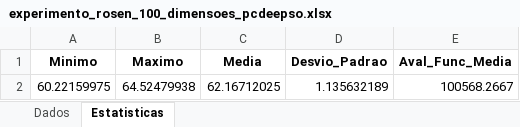
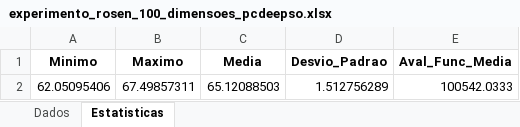
Before and after one commit to patrickpaiva/powell-cdeepso, an Excel workbook: experimentação/rosenbrock/Testes_max_fun_calls/experimento_rosen_100_dimensoes_pcdeepso.xlsx, sheet Estatisticas, drawn as a sheet; values as stored, in another font and other column widths than the file's, no borders; removed rows and columns are numbered as before the commit, all else as after; the diff names each change by its address in the sheet, - before the commit and + after, or states it on an @@ line.

```diff
--- a/experimentação/rosenbrock/Testes_max_fun_calls/experimento_rosen_100_dimensoes_pcdeepso.xlsx (sheet Estatisticas)
+++ b/experimentação/rosenbrock/Testes_max_fun_calls/experimento_rosen_100_dimensoes_pcdeepso.xlsx (sheet Estatisticas)
-row 2: 60.22159975 | 64.52479938 | 62.16712025 | 1.135632189 | 100568.2667
+row 2: 62.05095406 | 67.49857311 | 65.12088503 | 1.512756289 | 100542.0333
```
Also changed, not shown: sheet Dados, experimentação/rosenbrock/Testes_max_fun_calls/experimento_rosen_100_dimensoes_cdeepso.xlsx, experimentação/rosenbrock/Testes_max_fun_calls/experimento_rosen_30_dimensoes_pcdeepso.xlsx, 46 other files.
